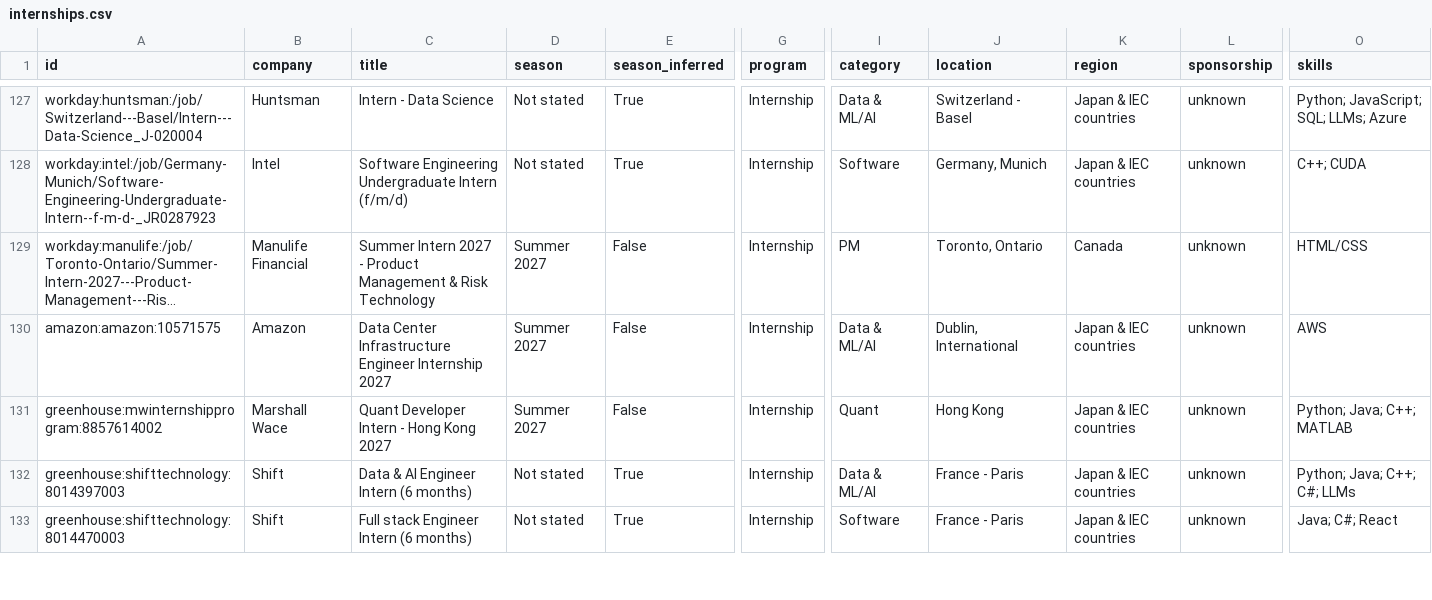
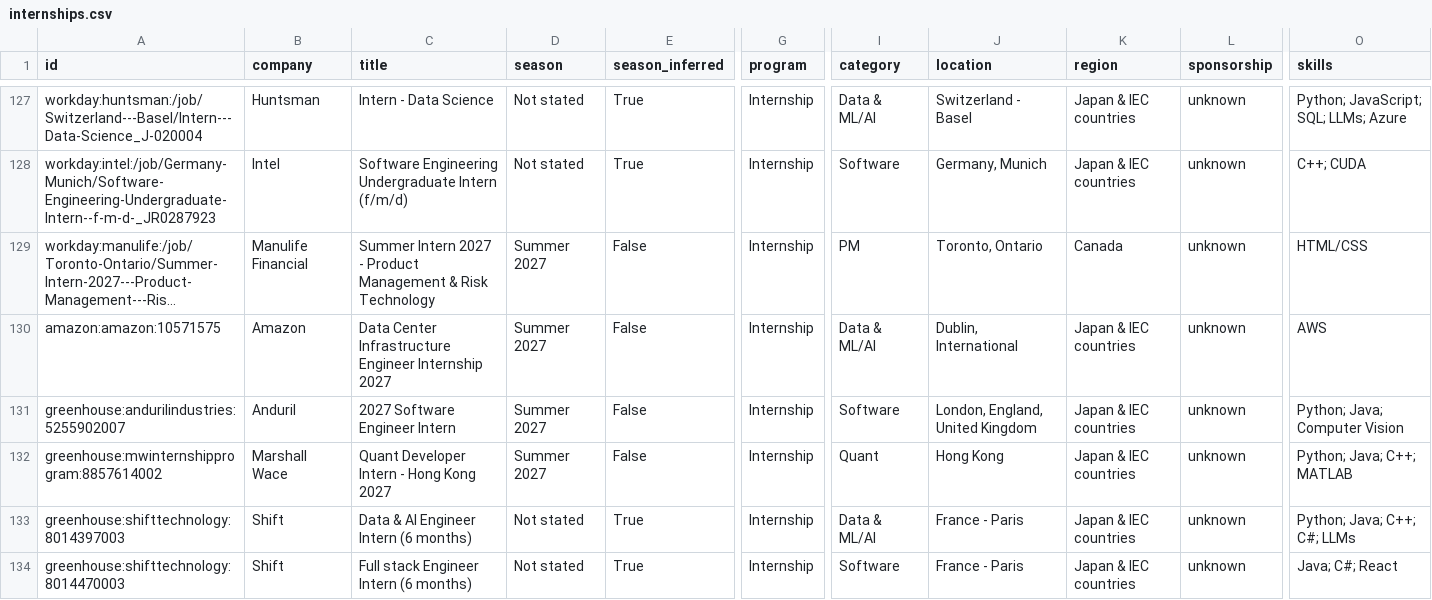
Before and after one commit to parkerhayashi/Automated-List-Of-Summer-2027-and-Fall-2026-Tech-Internships, a CSV file: data/internships.csv, drawn as a sheet; only a part is shown, gaps mark what is left out; long unchanged cells end in …; rows hold the shown columns only; the diff names each change by its address in the sheet, - before the commit and + after, or states it on an @@ line.

```diff
--- a/data/internships.csv
+++ b/data/internships.csv
+row 131: greenhouse:andurilindustries:5255902007 | Anduril | 2027 Software Engineer Intern | Summer 2027 | False | Internship | Software | London, England, United Kingdom | Japan & IEC countries | unknown | Python; Java; Computer Vision
```
Also changed, not shown: docs/internships.csv, 12 other files.
